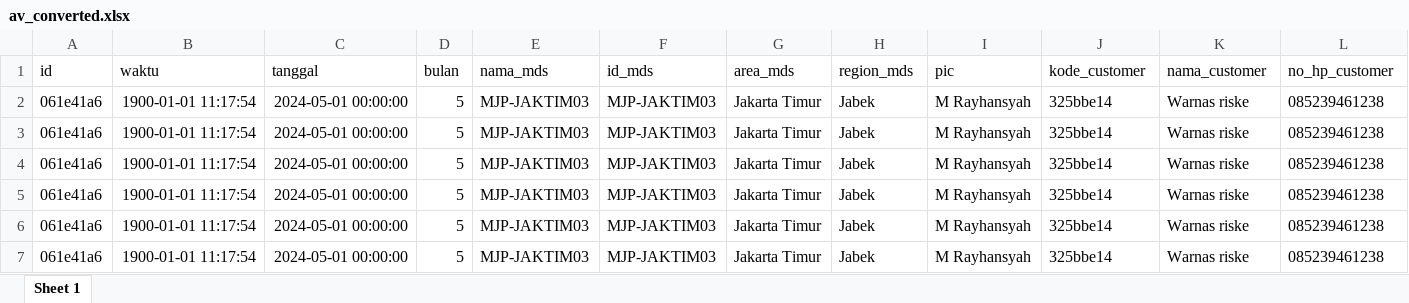
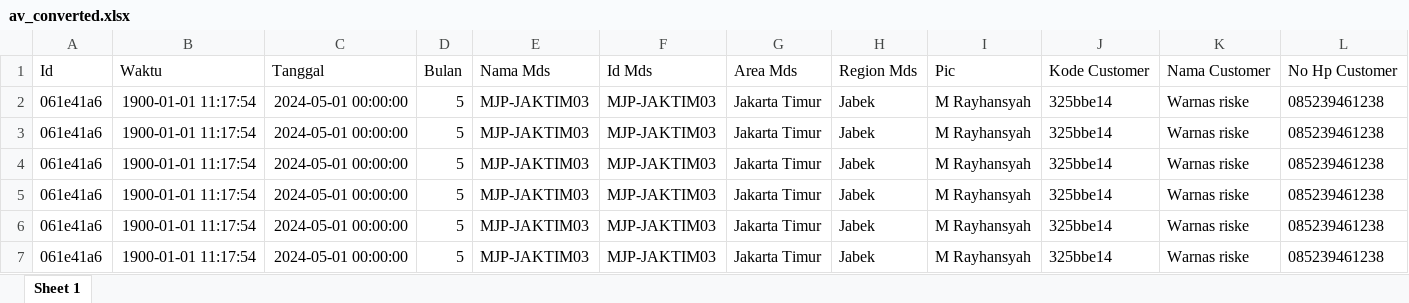
Before and after one commit to ikanx101/AppSheet-Sales, an Excel workbook: Versi revisi 2024 Perjuangan/av_converted.xlsx, sheet Sheet 1, drawn as a sheet; only a part is shown; values as stored, in another font and other column widths than the file's, no borders; removed rows and columns are numbered as before the commit, all else as after; rows hold the shown columns only; the diff names each change by its address in the sheet, - before the commit and + after, or states it on an @@ line.

```diff
--- a/Versi revisi 2024 Perjuangan/av_converted.xlsx (sheet Sheet 1)
+++ b/Versi revisi 2024 Perjuangan/av_converted.xlsx (sheet Sheet 1)
-row 1: id | waktu | tanggal | bulan | nama_mds | id_mds | area_mds | region_mds | pic | kode_customer | nama_customer | no_hp_customer
+row 1: Id | Waktu | Tanggal | Bulan | Nama Mds | Id Mds | Area Mds | Region Mds | Pic | Kode Customer | Nama Customer | No Hp Customer
```
Also changed, not shown: Versi revisi 2024 Perjuangan/av_sales_gabung_converted.xlsx, Versi revisi 2024 Perjuangan/penjualan_converted.xlsx, 1 other file.
